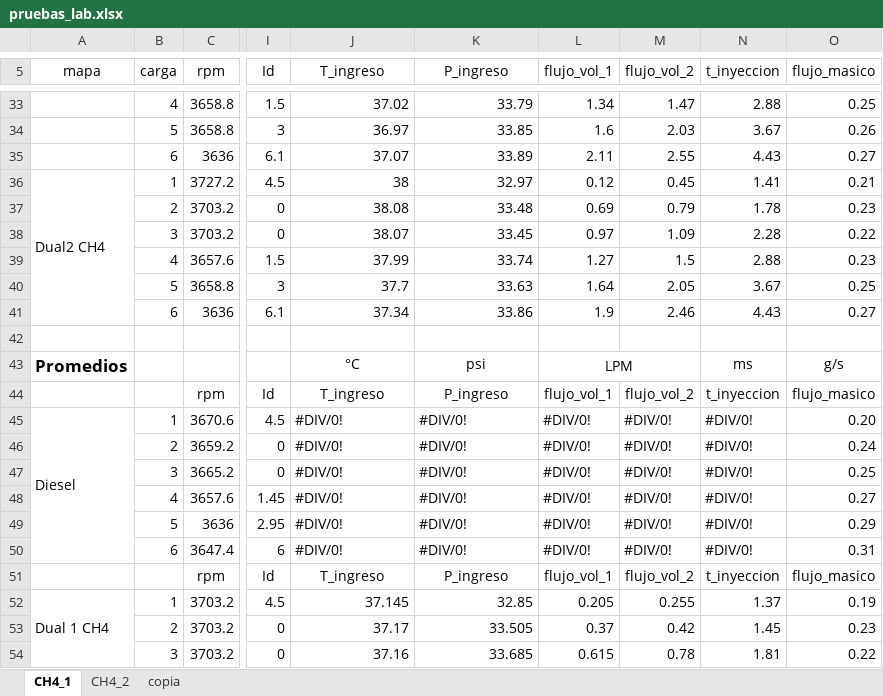
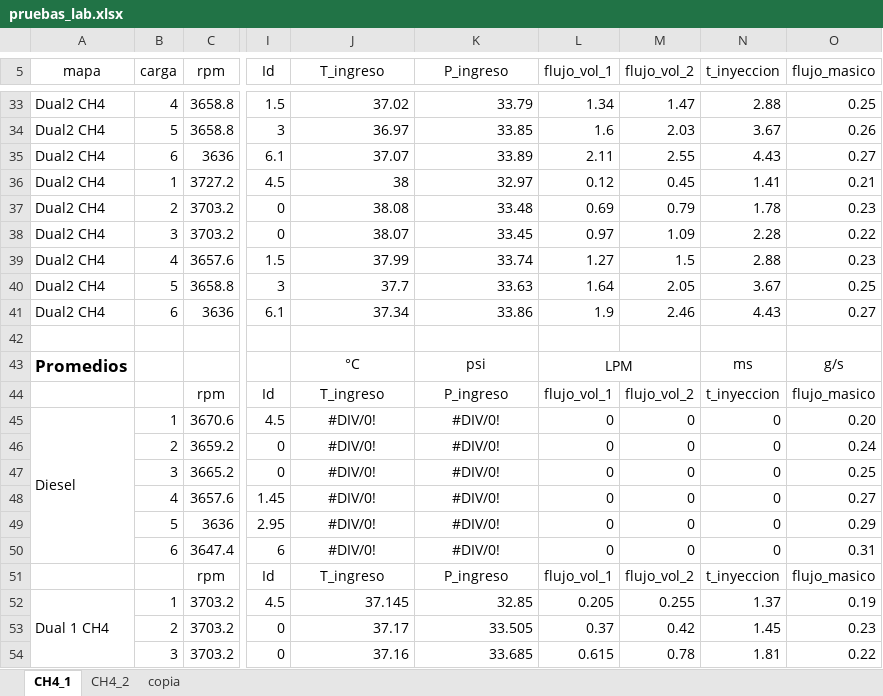
Before and after one commit to UN-Bogota/MechEngUN, an Excel workbook: Thermal and Fluid/Combustion/Planta/pruebas_lab.xlsx, sheet CH4_1, drawn as a sheet; only a part is shown, gaps mark what is left out; values as stored, in another font and other column widths than the file's, no borders; charts and pictures not drawn; the diff covers the shown part only; the diff names each change by its address in the sheet, - before the commit and + after, or states it on an @@ line.

Commit message:
Modificación flujos de metano

```diff
--- a/Thermal and Fluid/Combustion/Planta/pruebas_lab.xlsx (sheet CH4_1)
+++ b/Thermal and Fluid/Combustion/Planta/pruebas_lab.xlsx (sheet CH4_1)
-A33:A35 (mapa): (empty)
+A33:A35 (mapa): Dual2 CH4
-A36:A41 merged
-A37:A41 (mapa): (empty)
+A37:A41 (mapa): Dual2 CH4
-J45:K50 alignment: left
+J45:K50 alignment: center
-L45:L50 (flujo_vol_1): #DIV/0!
+L45:L50 (flujo_vol_1): 0
-M45:M50 (flujo_vol_2): #DIV/0!
+M45:M50 (flujo_vol_2): 0
-N45:N50 (t_inyeccion): #DIV/0!
+N45:N50 (t_inyeccion): 0
```
Also changed, not shown: 84 edited cells and merged cells elsewhere in this sheet, sheet CH4_2, sheet copia, charts or pictures, 1 other file.
